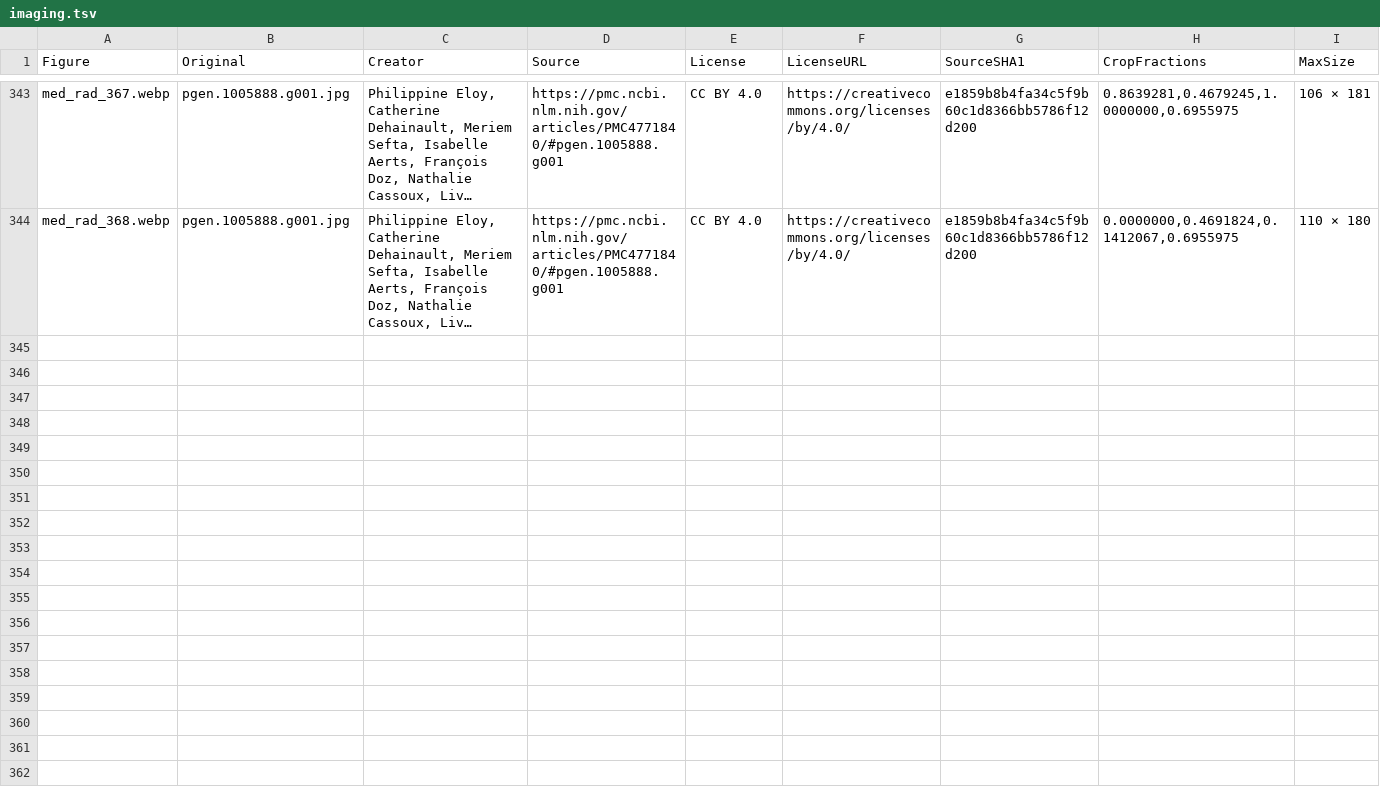
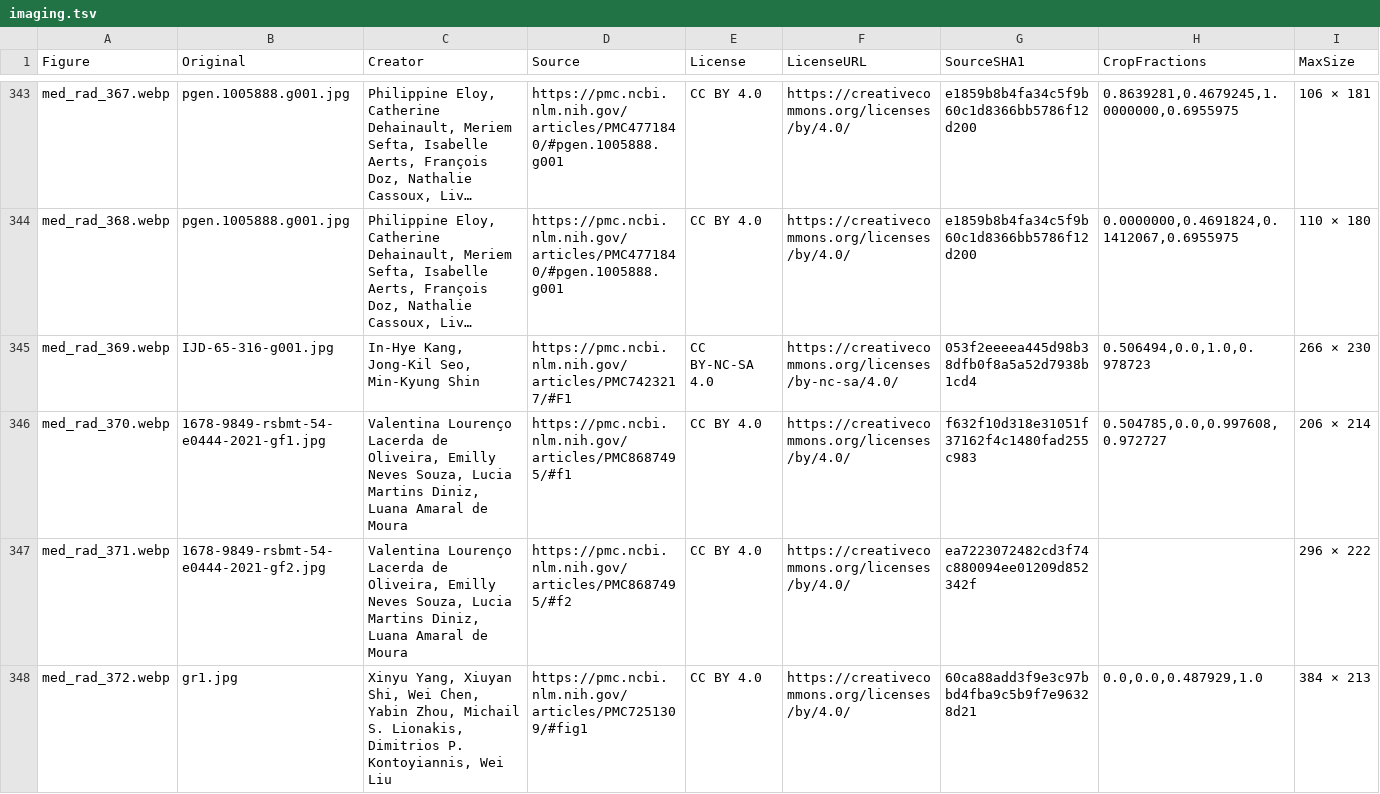
Before and after one commit to bionicles/anki, a TSV file: decks/mcat-usmle/imaging.tsv, drawn as a sheet; only a part is shown, gaps mark what is left out; long unchanged cells end in …; the diff covers the shown part only; the diff names each change by its address in the sheet, - before the commit and + after, or states it on an @@ line.

```diff
--- a/decks/mcat-usmle/imaging.tsv
+++ b/decks/mcat-usmle/imaging.tsv
+row 345: med_rad_369.webp | IJD-65-316-g001.jpg | In-Hye Kang, Jong-Kil Seo, Min-Kyung Shin | https://pmc.ncbi.nlm.nih.gov/articles/PMC7423217/#F1 | CC BY-NC-SA 4.0 | https://creativecommons.org/licenses/by-nc-sa/4.0/ | 053f2eeeea445d98b38dfb0f8a5a52d7938b1cd4 | 0.506494,0.0,1.0,0.978723 | 266 × 230
+row 346: med_rad_370.webp | 1678-9849-rsbmt-54-e0444-2021-gf1.jpg | Valentina Lourenço Lacerda de Oliveira, Emilly Neves Souza, Lucia Martins Diniz, Luana Amaral de Moura | https://pmc.ncbi.nlm.nih.gov/articles/PMC8687495/#f1 | CC BY 4.0 | https://creativecommons.org/licenses/by/4.0/ | f632f10d318e31051f37162f4c1480fad255c983 | 0.504785,0.0,0.997608,0.972727 | 206 × 214
+row 347: med_rad_371.webp | 1678-9849-rsbmt-54-e0444-2021-gf2.jpg | Valentina Lourenço Lacerda de Oliveira, Emilly Neves Souza, Lucia Martins Diniz, Luana Amaral de Moura | https://pmc.ncbi.nlm.nih.gov/articles/PMC8687495/#f2 | CC BY 4.0 | https://creativecommons.org/licenses/by/4.0/ | ea7223072482cd3f74c880094ee01209d852342f |  | 296 × 222
+row 348: med_rad_372.webp | gr1.jpg | Xinyu Yang, Xiuyan Shi, Wei Chen, Yabin Zhou, Michail S. Lionakis, Dimitrios P. Kontoyiannis, Wei Liu | https://pmc.ncbi.nlm.nih.gov/articles/PMC7251309/#fig1 | CC BY 4.0 | https://creativecommons.org/licenses/by/4.0/ | 60ca88add3f9e3c97bbd4fba9c5b9f7e96328d21 | 0.0,0.0,0.487929,1.0 | 384 × 213
```
Also changed, not shown: 10 added rows elsewhere in this file, decks/mcat-usmle/specimens.tsv, decks/mcat-usmle/step-families.tsv, 36 other files.
